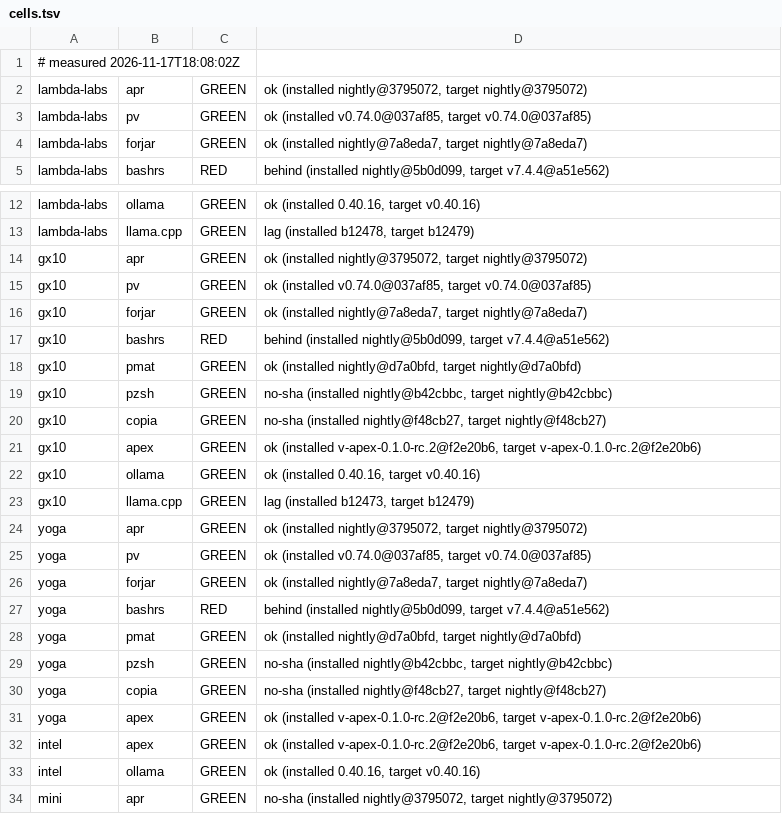
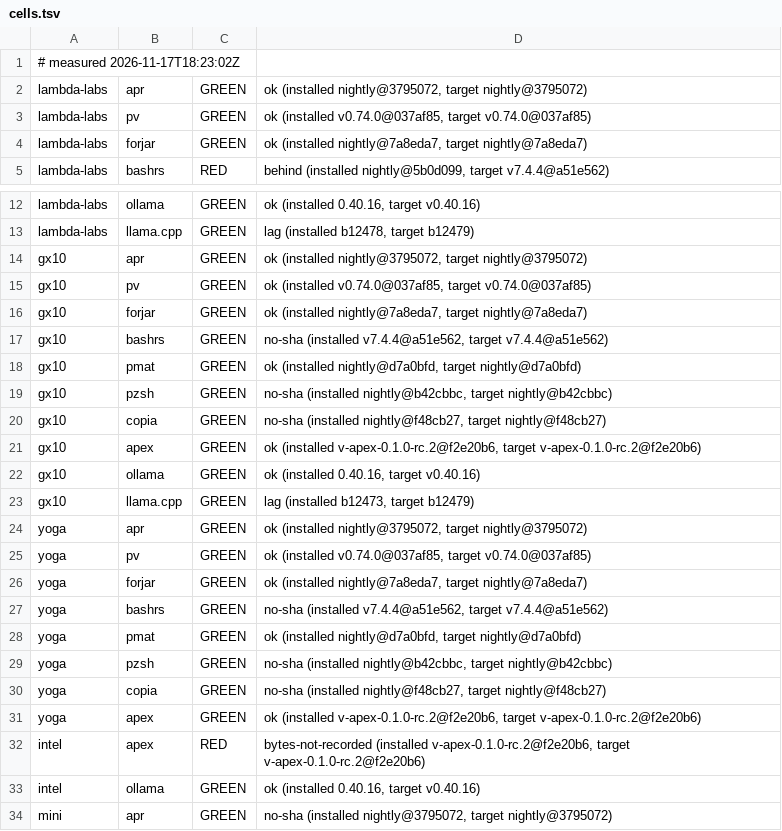
Before and after one commit to paiml/aprender, a TSV file: fleet/cells.tsv, drawn as a sheet; only a part is shown, gaps mark what is left out.

Commit message:
fleet cells 2026-11-17T18:23:02Z (fleet-drift)

```diff
--- a/fleet/cells.tsv
+++ b/fleet/cells.tsv
@@ -1,2 +1,2 @@
-# measured 2026-11-17T18:08:02Z
+# measured 2026-11-17T18:23:02Z
 lambda-labs	apr	GREEN	ok (installed nightly@3795072, target nightly@3795072)
@@ -16,3 +16,3 @@ gx10	pv	GREEN	ok (installed v0.74.0@037af85, target v0.74.0@037af85)
 gx10	forjar	GREEN	ok (installed nightly@7a8eda7, target nightly@7a8eda7)
-gx10	bashrs	RED	behind (installed nightly@5b0d099, target v7.4.4@a51e562)
+gx10	bashrs	GREEN	no-sha (installed v7.4.4@a51e562, target v7.4.4@a51e562)
 gx10	pmat	GREEN	ok (installed nightly@d7a0bfd, target nightly@d7a0bfd)
@@ -26,3 +26,3 @@ yoga	pv	GREEN	ok (installed v0.74.0@037af85, target v0.74.0@037af85)
 yoga	forjar	GREEN	ok (installed nightly@7a8eda7, target nightly@7a8eda7)
-yoga	bashrs	RED	behind (installed nightly@5b0d099, target v7.4.4@a51e562)
+yoga	bashrs	GREEN	no-sha (installed v7.4.4@a51e562, target v7.4.4@a51e562)
 yoga	pmat	GREEN	ok (installed nightly@d7a0bfd, target nightly@d7a0bfd)
@@ -31,3 +31,3 @@ yoga	copia	GREEN	no-sha (installed nightly@f48cb27, target nightly@f48cb27)
 yoga	apex	GREEN	ok (installed v-apex-0.1.0-rc.2@f2e20b6, target v-apex-0.1.0-rc.2@f2e20b6)
-intel	apex	GREEN	ok (installed v-apex-0.1.0-rc.2@f2e20b6, target v-apex-0.1.0-rc.2@f2e20b6)
+intel	apex	RED	bytes-not-recorded (installed v-apex-0.1.0-rc.2@f2e20b6, target v-apex-0.1.0-rc.2@f2e20b6)
 intel	ollama	GREEN	ok (installed 0.40.16, target v0.40.16)
```
